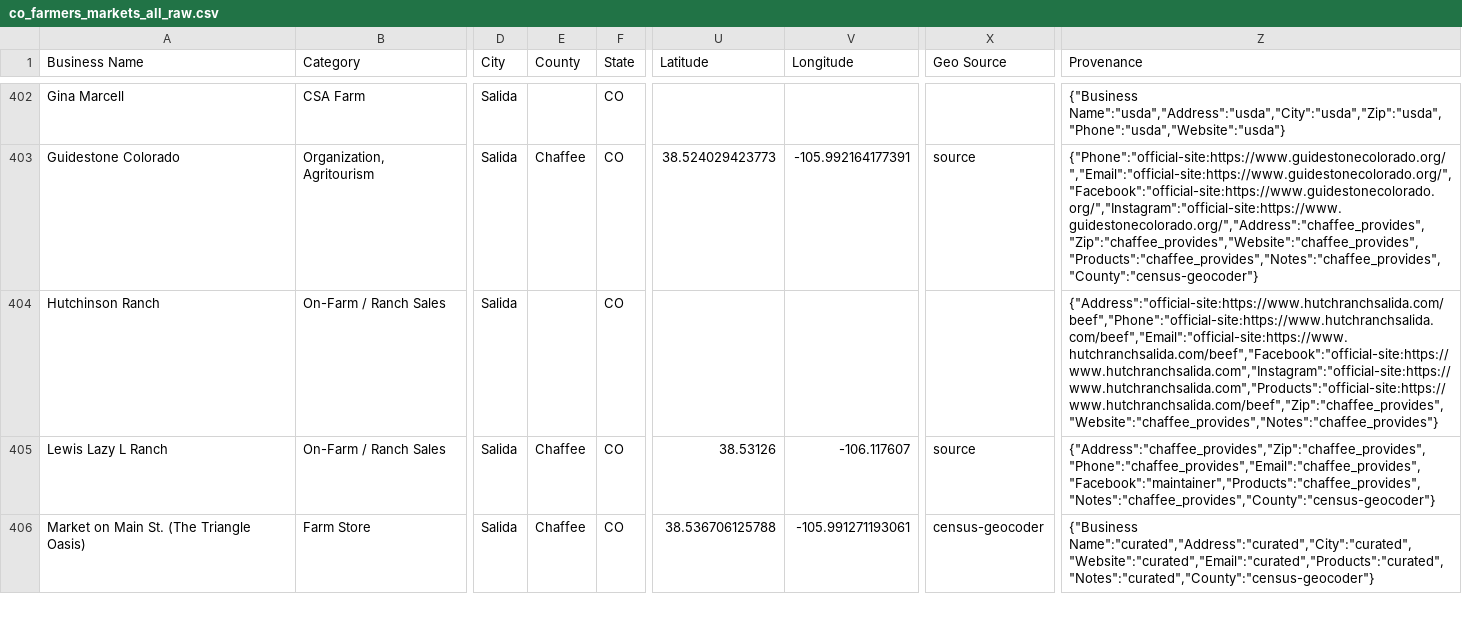
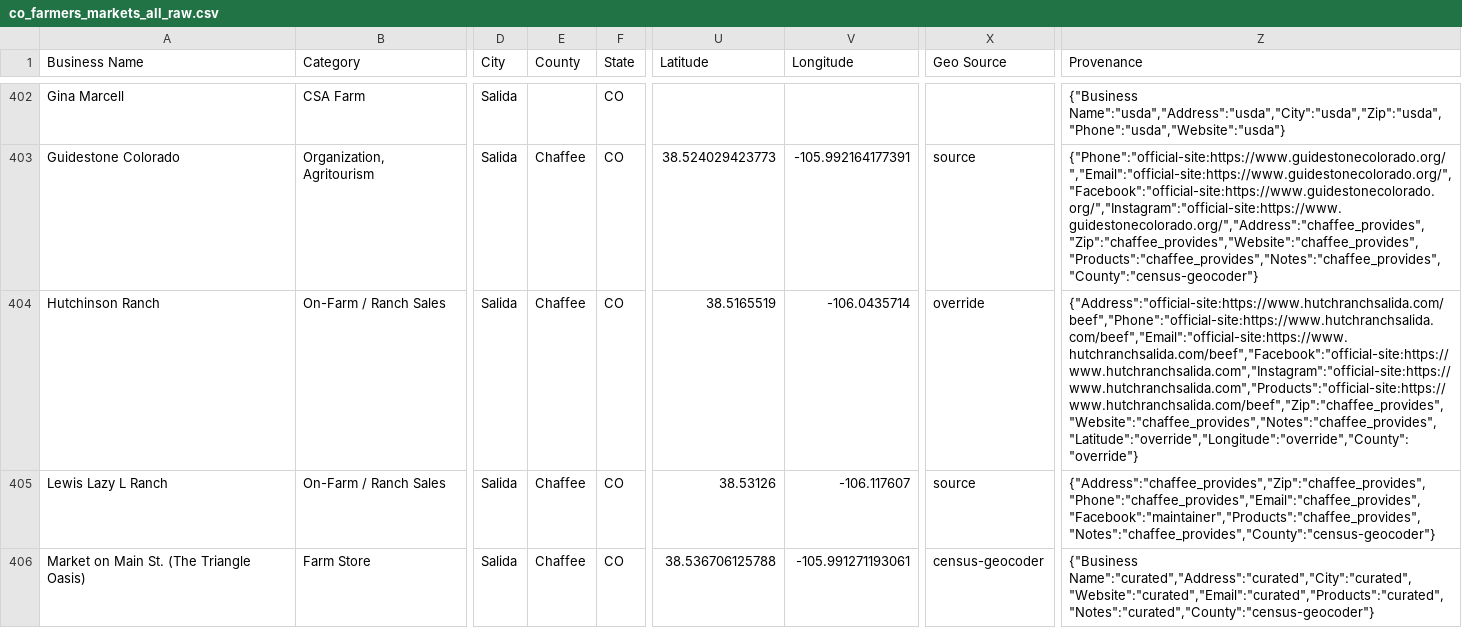
Before and after one commit to dbrown-creator/colorado-farm-trail, a CSV file: source-data/phase2/co_farmers_markets_all_raw.csv, drawn as a sheet; only a part is shown, gaps mark what is left out; the diff names each change by its address in the sheet, - before the commit and + after, or states it on an @@ line.

```diff
--- a/source-data/phase2/co_farmers_markets_all_raw.csv
+++ b/source-data/phase2/co_farmers_markets_all_raw.csv
-E404 (County): (empty)
+E404 (County): Chaffee
-U404 (Latitude): (empty)
+U404 (Latitude): 38.5165519
-V404 (Longitude): (empty)
+V404 (Longitude): -106.0435714
-X404 (Geo Source): (empty)
+X404 (Geo Source): override
-Z404 (Provenance): {"Address":"official-site:https://www.hutchranchsalida.com/beef","Phone":"official-site:https://www.hutchranchsalida.com/beef","Email":"official-site:https://www.hutchranchsalida.com/beef","Facebook":"official-site:https://www.hutchranchsalida.com","Instagram":"official-site:https://www.hutchranchsalida.com","Products":"official-site:https://www.hutchranchsalida.com/beef","Zip":"chaffee_provides","Website":"chaffee_provides","Notes":"chaffee_provides"}
+Z404 (Provenance): {"Address":"official-site:https://www.hutchranchsalida.com/beef","Phone":"official-site:https://www.hutchranchsalida.com/beef","Email":"official-site:https://www.hutchranchsalida.com/beef","Facebook":"official-site:https://www.hutchranchsalida.com","Instagram":"official-site:https://www.hutchranchsalida.com","Products":"official-site:https://www.hutchranchsalida.com/beef","Zip":"chaffee_provides","Website":"chaffee_provides","Notes":"chaffee_provides","Latitude":"override","Longitude":"override","County":"override"}
```
Also changed, not shown: data-compiled/phase2/co_farmers_markets_all_mymaps.csv, source-data/phase2/overrides.csv, 2 other files.
